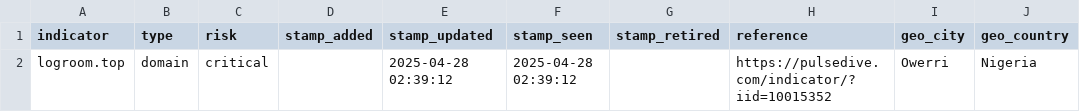
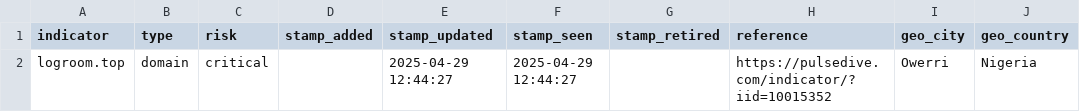
Before and after one commit to idunno101/Hosts_That_idunno, a CSV file: fetch-api-data-action/192.42.119.41_abuse-ch.csv, drawn as a sheet; only a part is shown; the diff names each change by its address in the sheet, - before the commit and + after, or states it on an @@ line.

```diff
--- a/fetch-api-data-action/192.42.119.41_abuse-ch.csv
+++ b/fetch-api-data-action/192.42.119.41_abuse-ch.csv
-E2 (stamp_updated): 2025-04-28 02:39:12
+E2 (stamp_updated): 2025-04-29 12:44:27
-F2 (stamp_seen): 2025-04-28 02:39:12
+F2 (stamp_seen): 2025-04-29 12:44:27
```
